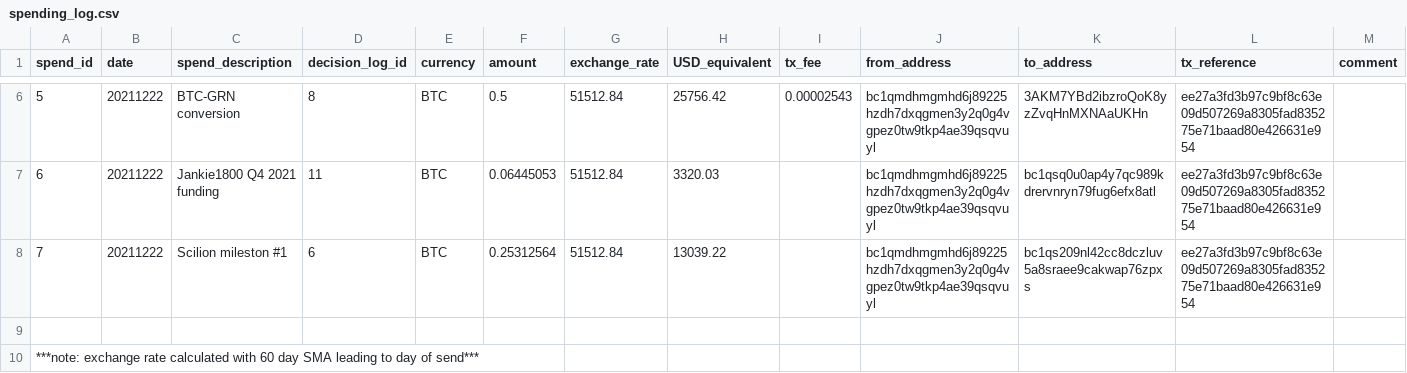
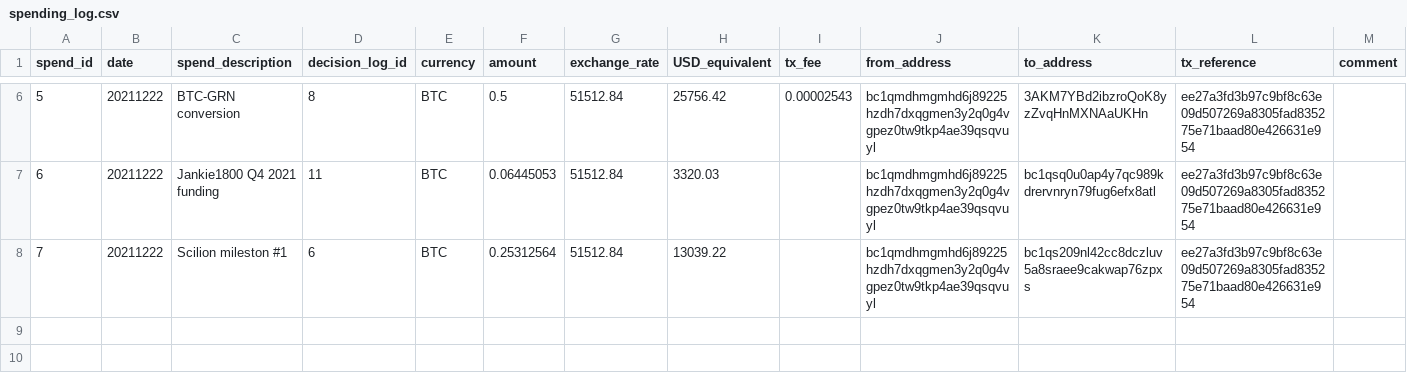
Before and after one commit to grincc/finance, a CSV file: spending_log.csv, drawn as a sheet; only a part is shown, gaps mark what is left out; the diff names each change by its address in the sheet, - before the commit and + after, or states it on an @@ line.

Commit message:
Update spending_log.csv

```diff
--- a/spending_log.csv
+++ b/spending_log.csv
-row 9: (empty)
-row 10: ***note: exchange rate calculated with 60 day SMA leading to day of send***
```
